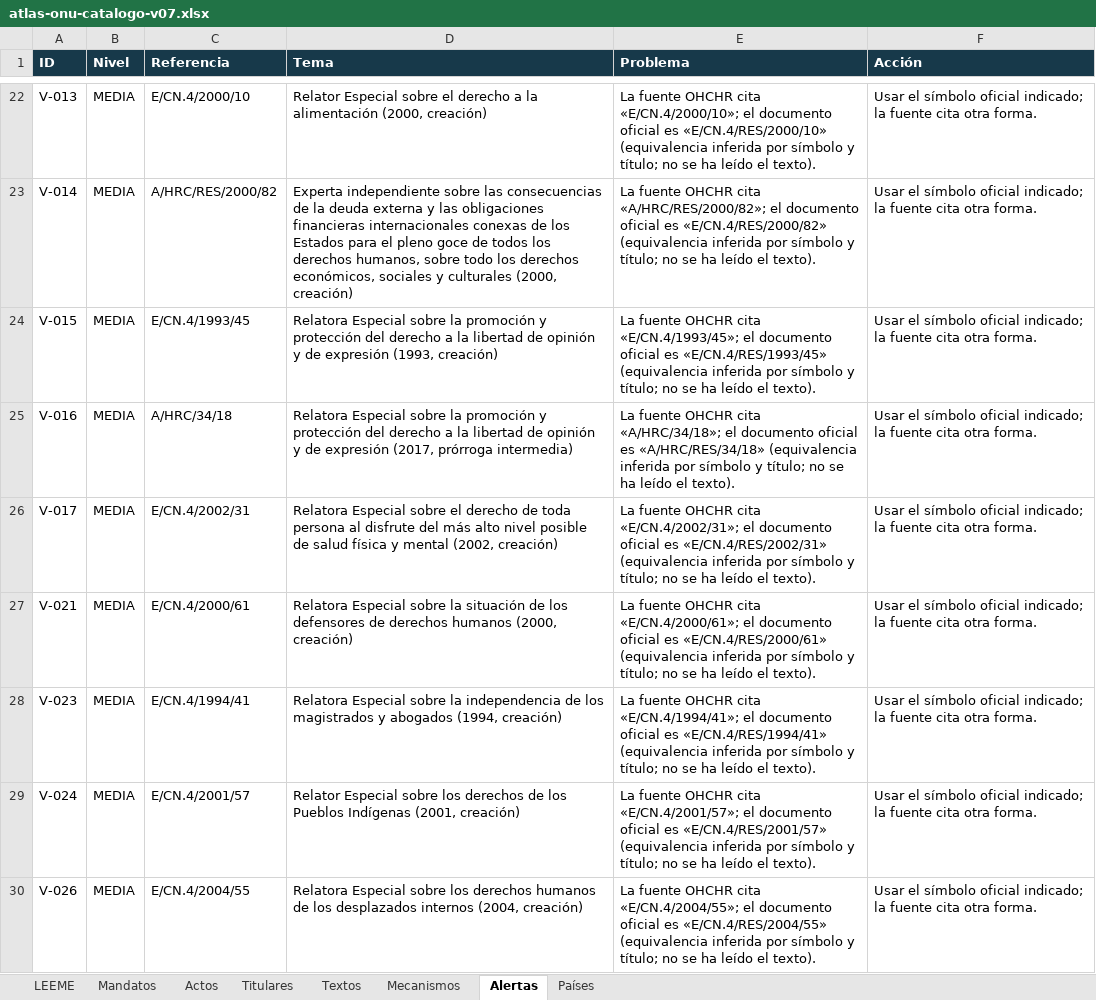
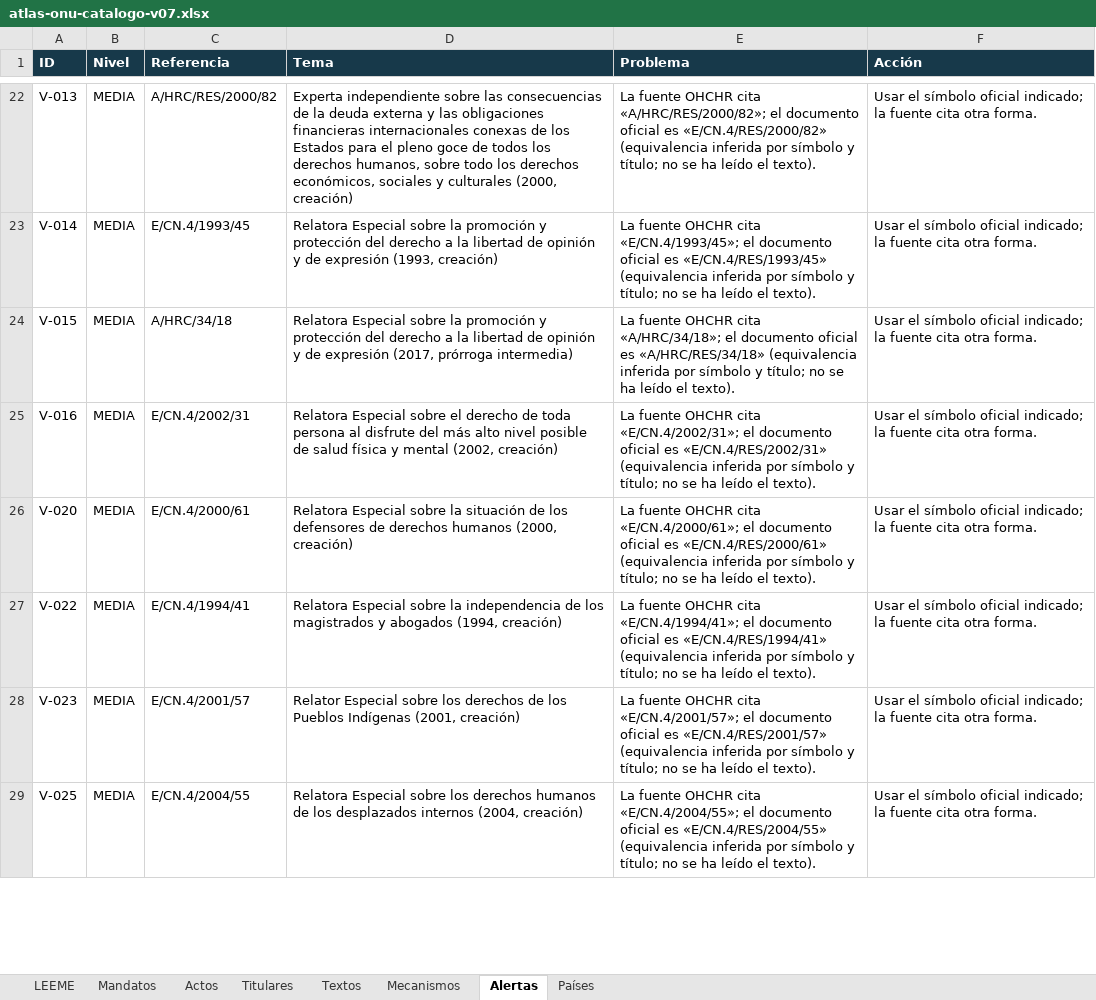
Before and after one commit to sukima-labs/atlasonu, an Excel workbook: data/atlas-onu-catalogo-v07.xlsx, sheet Alertas, drawn as a sheet; only a part is shown, gaps mark what is left out; values as stored, in another font and other column widths than the file's, no borders; removed rows and columns are numbered as before the commit, all else as after; the diff covers the shown part only; the diff names each change by its address in the sheet, - before the commit and + after, or states it on an @@ line.

Commit message:
Actualización automática: cambios en los datos oficiales (2026-11-03)

```diff
--- a/data/atlas-onu-catalogo-v07.xlsx (sheet Alertas)
+++ b/data/atlas-onu-catalogo-v07.xlsx (sheet Alertas)
-C22 (Referencia): E/CN.4/2000/10
+C22 (Referencia): A/HRC/RES/2000/82
-D22 (Tema): Relator Especial sobre el derecho a la alimentación (2000, creación)
+D22 (Tema): Experta independiente sobre las consecuencias de la deuda externa y las obligaciones financieras internacionales conexas de los Estados para el pleno goce de todos los derechos humanos, sobre todo los derechos económicos, sociales y culturales (2000, creación)
-E22 (Problema): …OHCHR cita «E/CN.4/2000/10»; el documento oficial es «E/CN.4/RES/2000/10» (equivalencia inferida…
+E22 (Problema): …OHCHR cita «A/HRC/RES/2000/82»; el documento oficial es «E/CN.4/RES/2000/82» (equivalencia inferida…
-C23 (Referencia): A/HRC/RES/2000/82
+C23 (Referencia): E/CN.4/1993/45
-D23 (Tema): Experta independiente sobre las consecuencias de la deuda externa y las obligaciones financieras internacionales conexas de los Estados para el pleno goce de todos los derechos humanos, sobre todo los derechos económicos, sociales y culturales (2000, creación)
+D23 (Tema): Relatora Especial sobre la promoción y protección del derecho a la libertad de opinión y de expresión (1993, creación)
-E23 (Problema): …OHCHR cita «A/HRC/RES/2000/82»; el documento oficial es «E/CN.4/RES/2000/82» (equivalencia inferida…
+E23 (Problema): …OHCHR cita «E/CN.4/1993/45»; el documento oficial es «E/CN.4/RES/1993/45» (equivalencia inferida…
-C24 (Referencia): E/CN.4/1993/45
+C24 (Referencia): A/HRC/34/18
-D24 (Tema): …de expresión (1993, creación)
+D24 (Tema): …de expresión (2017, prórroga intermedia)
-E24 (Problema): …OHCHR cita «E/CN.4/1993/45»; el documento oficial es «E/CN.4/RES/1993/45» (equivalencia inferida…
+E24 (Problema): …OHCHR cita «A/HRC/34/18»; el documento oficial es «A/HRC/RES/34/18» (equivalencia inferida…
-C25 (Referencia): A/HRC/34/18
+C25 (Referencia): E/CN.4/2002/31
-D25 (Tema): …Especial sobre la promoción y protección del derecho a la libertad de opinión y de expresión (2017, prórroga intermedia)
+D25 (Tema): …Especial sobre el derecho de toda persona al disfrute del más alto nivel posible de salud física y mental (2002, creación)
-E25 (Problema): …OHCHR cita «A/HRC/34/18»; el documento oficial es «A/HRC/RES/34/18» (equivalencia inferida…
+E25 (Problema): …OHCHR cita «E/CN.4/2002/31»; el documento oficial es «E/CN.4/RES/2002/31» (equivalencia inferida…
-row 26: V-017 | MEDIA | E/CN.4/2002/31 | Relatora Especial sobre el derecho de toda persona al disfrute del más alto nivel posible de salud física y mental (2002, creación) | La fuente OHCHR cita «E/CN.4/2002/31»; el documento oficial es «E/CN.4/RES/2002/31» (equivalencia inferida por símbolo y título; no se ha leído el texto). | Usar el símbolo oficial indicado; la fuente cita otra forma.
-A26 (ID): V-021
+A26 (ID): V-020
-A27 (ID): V-023
+A27 (ID): V-022
-A28 (ID): V-024
+A28 (ID): V-023
-A29 (ID): V-026
+A29 (ID): V-025
```
Also changed, not shown: 5 added rows, 5 removed rows and 120 edited cells elsewhere in this sheet, sheet Textos, sheet Actos, sheet Mandatos, 11 other files.
